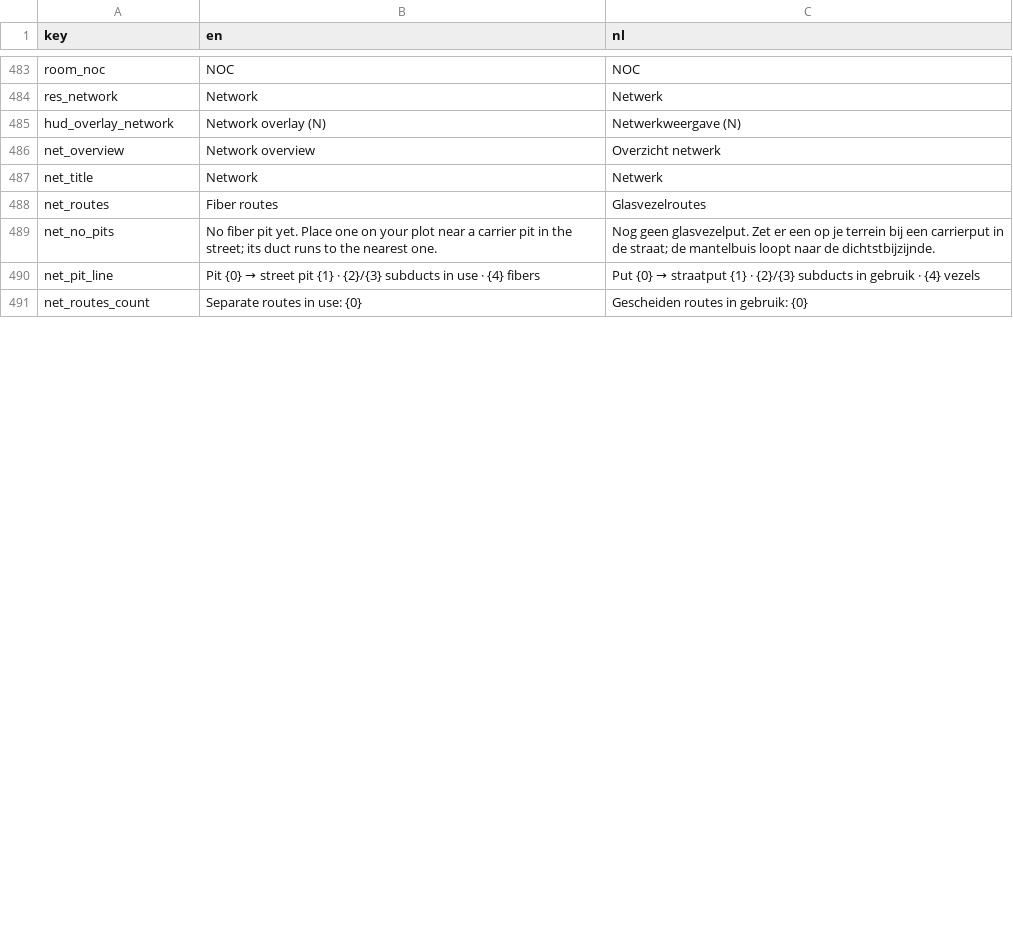
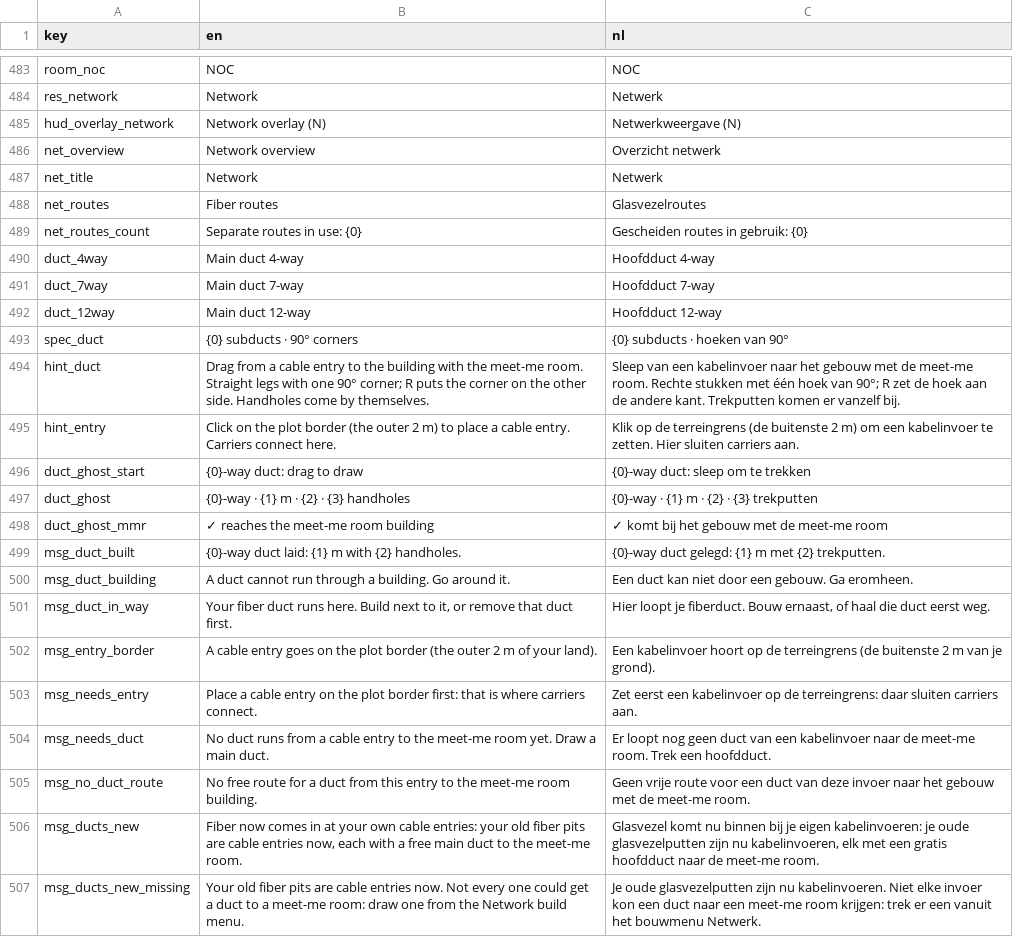
Before and after one commit to rhisijmuiden/datacenter-architect, a TSV file: game/locale/strings.tsv, drawn as a sheet; only a part is shown, gaps mark what is left out; the diff covers the shown part only.

```diff
--- a/game/locale/strings.tsv
+++ b/game/locale/strings.tsv
@@ -488,4 +488,20 @@ net_title	Network	Netwerk
 net_routes	Fiber routes	Glasvezelroutes
-net_no_pits	No fiber pit yet. Place one on your plot near a carrier pit in the street; its duct runs to the nearest one.	Nog geen glasvezelput. Zet er een op je terrein bij een carrierput in de straat; de mantelbuis loopt naar de dichtstbijzijnde.
-net_pit_line	Pit {0} → street pit {1} · {2}/{3} subducts in use · {4} fibers	Put {0} → straatput {1} · {2}/{3} subducts in gebruik · {4} vezels
 net_routes_count	Separate routes in use: {0}	Gescheiden routes in gebruik: {0}
+duct_4way	Main duct 4-way	Hoofdduct 4-way
+duct_7way	Main duct 7-way	Hoofdduct 7-way
+duct_12way	Main duct 12-way	Hoofdduct 12-way
+spec_duct	{0} subducts · 90° corners	{0} subducts · hoeken van 90°
+hint_duct	Drag from a cable entry to the building with the meet-me room. Straight legs with one 90° corner; R puts the corner on the other side. Handholes come by themselves.	Sleep van een kabelinvoer naar het gebouw met de meet-me room. Rechte stukken met één hoek van 90°; R zet de hoek aan de andere kant. Trekputten komen er vanzelf bij.
+hint_entry	Click on the plot border (the outer 2 m) to place a cable entry. Carriers connect here.	Klik op de terreingrens (de buitenste 2 m) om een kabelinvoer te zetten. Hier sluiten carriers aan.
+duct_ghost_start	{0}-way duct: drag to draw	{0}-way duct: sleep om te trekken
+duct_ghost	{0}-way · {1} m · {2} · {3} handholes	{0}-way · {1} m · {2} · {3} trekputten
+duct_ghost_mmr	✓ reaches the meet-me room building	✓ komt bij het gebouw met de meet-me room
+msg_duct_built	{0}-way duct laid: {1} m with {2} handholes.	{0}-way duct gelegd: {1} m met {2} trekputten.
+msg_duct_building	A duct cannot run through a building. Go around it.	Een duct kan niet door een gebouw. Ga eromheen.
+msg_duct_in_way	Your fiber duct runs here. Build next to it, or remove that duct first.	Hier loopt je fiberduct. Bouw ernaast, of haal die duct eerst weg.
+msg_entry_border	A cable entry goes on the plot border (the outer 2 m of your land).	Een kabelinvoer hoort op de terreingrens (de buitenste 2 m van je grond).
+msg_needs_entry	Place a cable entry on the plot border first: that is where carriers connect.	Zet eerst een kabelinvoer op de terreingrens: daar sluiten carriers aan.
+msg_needs_duct	No duct runs from a cable entry to the meet-me room yet. Draw a main duct.	Er loopt nog geen duct van een kabelinvoer naar de meet-me room. Trek een hoofdduct.
+msg_no_duct_route	No free route for a duct from this entry to the meet-me room building.	Geen vrije route voor een duct van deze invoer naar het gebouw met de meet-me room.
+msg_ducts_new	Fiber now comes in at your own cable entries: your old fiber pits are cable entries now, each with a free main duct to the meet-me room.	Glasvezel komt nu binnen bij je eigen kabelinvoeren: je oude glasvezelputten zijn nu kabelinvoeren, elk met een gratis hoofdduct naar de meet-me room.
+msg_ducts_new_missing	Your old fiber pits are cable entries now. Not every one could get a duct to a meet-me room: draw one from the Network build menu.	Je oude glasvezelputten zijn nu kabelinvoeren. Niet elke invoer kon een duct naar een meet-me room krijgen: trek er een vanuit het bouwmenu Netwerk.
```
Also changed, not shown: 25 added rows, 5 removed rows and 13 edited cells elsewhere in this file, game/locale/progress.tsv, 20 other files.
